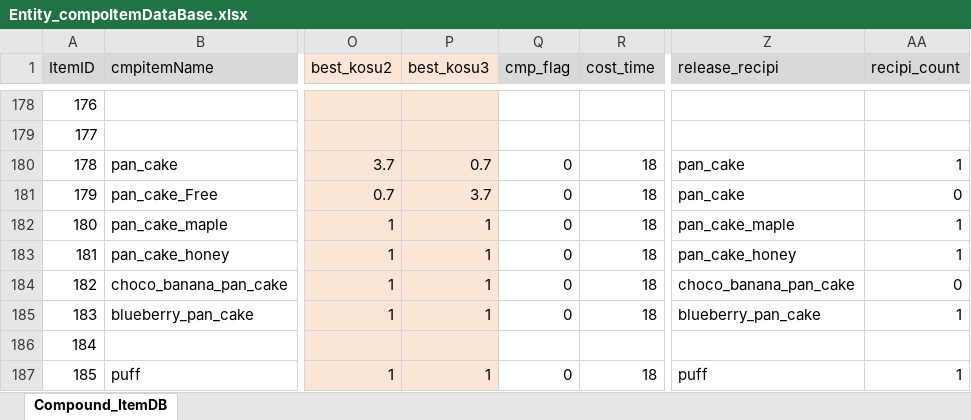
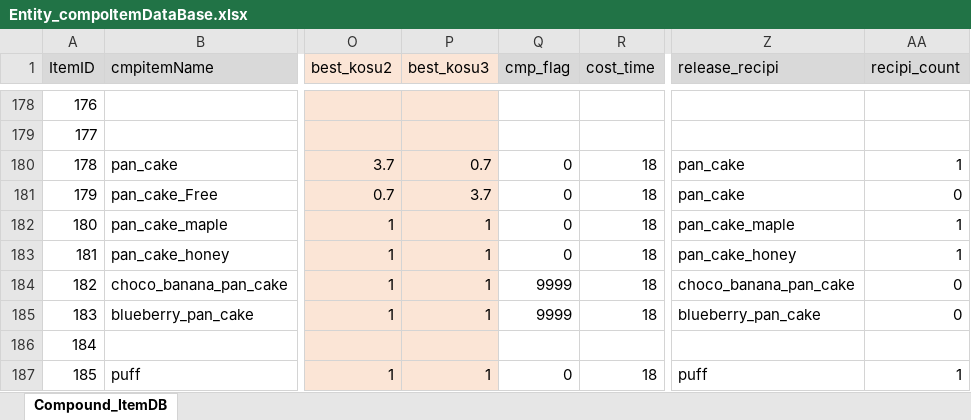
Before and after one commit to matoarita/Okashi_Atlier2, an Excel workbook: Assets/Excel_Data/Entity_compoItemDataBase.xlsx, sheet Compound_ItemDB, drawn as a sheet; only a part is shown, gaps mark what is left out; values as stored, in another font and other column widths than the file's, no borders; the diff names each change by its address in the sheet, - before the commit and + after, or states it on an @@ line.

```diff
--- a/Assets/Excel_Data/Entity_compoItemDataBase.xlsx (sheet Compound_ItemDB)
+++ b/Assets/Excel_Data/Entity_compoItemDataBase.xlsx (sheet Compound_ItemDB)
-Q184:Q185 (cmp_flag): 0
+Q184:Q185 (cmp_flag): 9999
-AA185 (recipi_count): 1
+AA185 (recipi_count): 0
```
Also changed, not shown: Assets/Excel_Data/Entity_ItemDataBase.xlsx, 23 other files.
